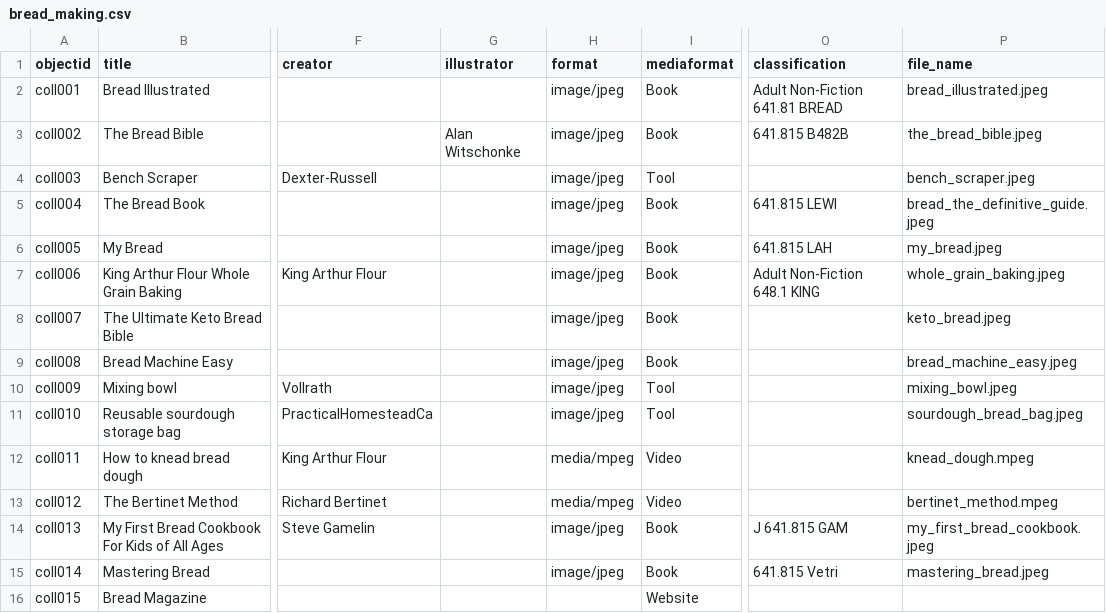
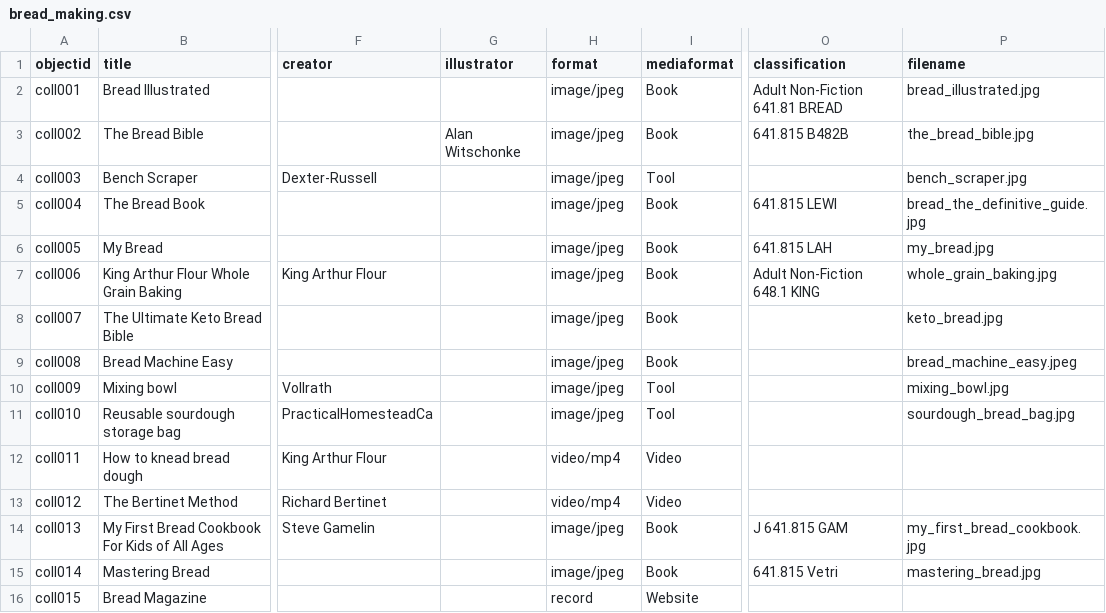
Before and after one commit to LSIS5425-Fall2023/group-8, a CSV file: _data/bread_making.csv, drawn as a sheet; only a part is shown, gaps mark what is left out; the diff names each change by its address in the sheet, - before the commit and + after, or states it on an @@ line.

Commit message:
Readd metadata

```diff
--- a/_data/bread_making.csv
+++ b/_data/bread_making.csv
-P1: file_name
+P1: filename
-P2 (filename): bread_illustrated.jpeg
+P2 (filename): bread_illustrated.jpg
-P3 (filename): the_bread_bible.jpeg
+P3 (filename): the_bread_bible.jpg
-P4 (filename): bench_scraper.jpeg
+P4 (filename): bench_scraper.jpg
-P5 (filename): bread_the_definitive_guide.jpeg
+P5 (filename): bread_the_definitive_guide.jpg
-P6 (filename): my_bread.jpeg
+P6 (filename): my_bread.jpg
-P7 (filename): whole_grain_baking.jpeg
+P7 (filename): whole_grain_baking.jpg
-P8 (filename): keto_bread.jpeg
+P8 (filename): keto_bread.jpg
-P10 (filename): mixing_bowl.jpeg
+P10 (filename): mixing_bowl.jpg
-P11 (filename): sourdough_bread_bag.jpeg
+P11 (filename): sourdough_bread_bag.jpg
-H12:H13 (format): media/mpeg
+H12:H13 (format): video/mp4
-P12 (filename): knead_dough.mpeg
+P12 (filename): (empty)
-P13 (filename): bertinet_method.mpeg
+P13 (filename): (empty)
-P14 (filename): my_first_bread_cookbook.jpeg
+P14 (filename): my_first_bread_cookbook.jpg
-P15 (filename): mastering_bread.jpeg
+P15 (filename): mastering_bread.jpg
-H16 (format): (empty)
+H16 (format): record
```
